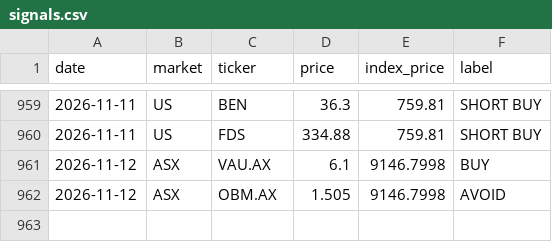
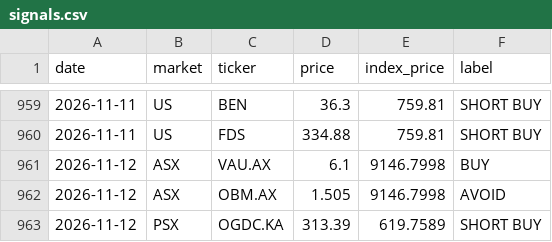
Before and after one commit to clyphor/stock-screener, a CSV file: results/signals.csv, drawn as a sheet; only a part is shown, gaps mark what is left out; the diff names each change by its address in the sheet, - before the commit and + after, or states it on an @@ line.

```diff
--- a/results/signals.csv
+++ b/results/signals.csv
+row 963: 2026-11-12 | PSX | OGDC.KA | 313.39 | 619.7589 | SHORT BUY
```
Also changed, not shown: results/label_history.csv, results/label_state.csv, 6 other files.
